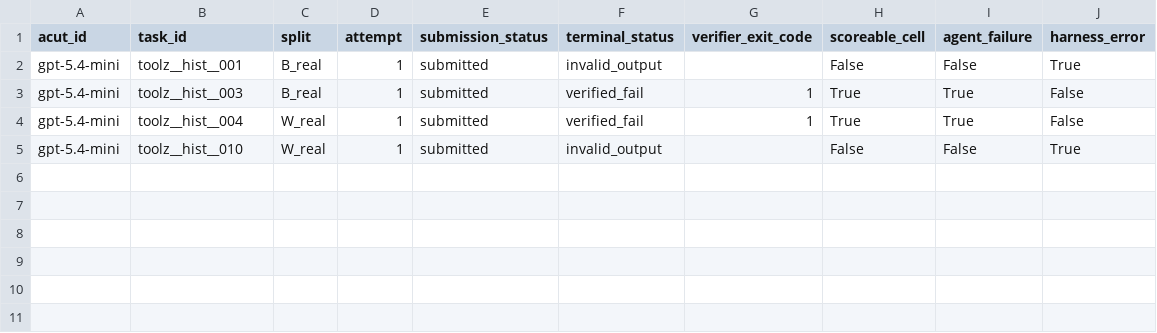
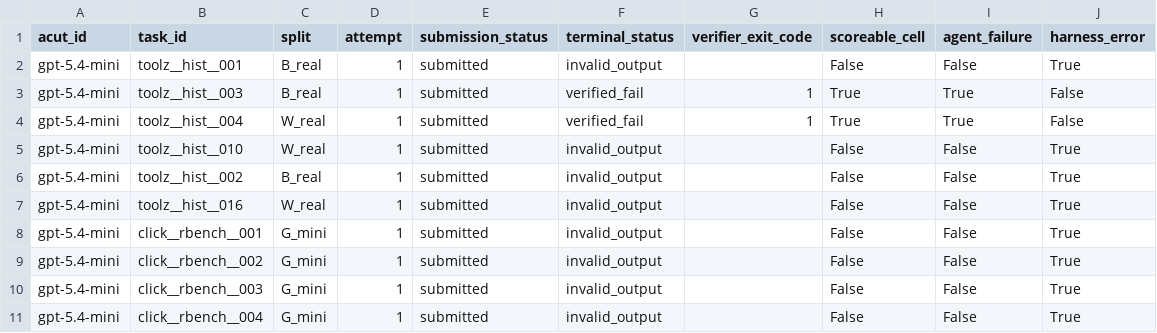
Before and after one commit to NeapolitanIcecream/barcarolle, a CSV file: experiments/phase0_headroom/results/headroom_score_table.csv, drawn as a sheet; the diff names each change by its address in the sheet, - before the commit and + after, or states it on an @@ line.

```diff
--- a/experiments/phase0_headroom/results/headroom_score_table.csv
+++ b/experiments/phase0_headroom/results/headroom_score_table.csv
+row 6: gpt-5.4-mini | toolz__hist__002 | B_real | 1 | submitted | invalid_output |  | False | False | True
+row 7: gpt-5.4-mini | toolz__hist__016 | W_real | 1 | submitted | invalid_output |  | False | False | True
+row 8: gpt-5.4-mini | click__rbench__001 | G_mini | 1 | submitted | invalid_output |  | False | False | True
+row 9: gpt-5.4-mini | click__rbench__002 | G_mini | 1 | submitted | invalid_output |  | False | False | True
+row 10: gpt-5.4-mini | click__rbench__003 | G_mini | 1 | submitted | invalid_output |  | False | False | True
+row 11: gpt-5.4-mini | click__rbench__004 | G_mini | 1 | submitted | invalid_output |  | False | False | True
```
Also changed, not shown: 20 other files.
